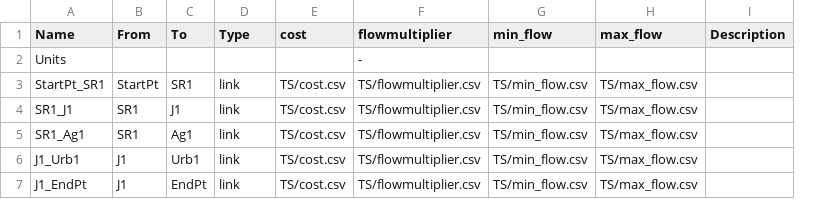
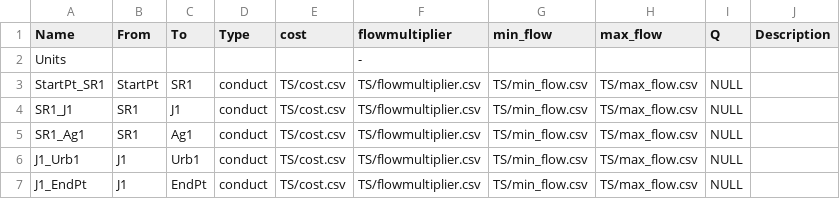
Before and after one commit to UMWRG/gams-app, a CSV file: tutorial/gams_model/tutorial_model/csv_data/links.csv, drawn as a sheet; the diff names each change by its address in the sheet, - before the commit and + after, or states it on an @@ line.

```diff
--- a/tutorial/gams_model/tutorial_model/csv_data/links.csv
+++ b/tutorial/gams_model/tutorial_model/csv_data/links.csv
+column I (Q), rows 3-7: all NULL
-D3:D7 (Type): link
+D3:D7 (Type): conduct
```
Also changed, not shown: tutorial/gams_model/tutorial_model/csv_data/nodes.csv, 3 other files.
